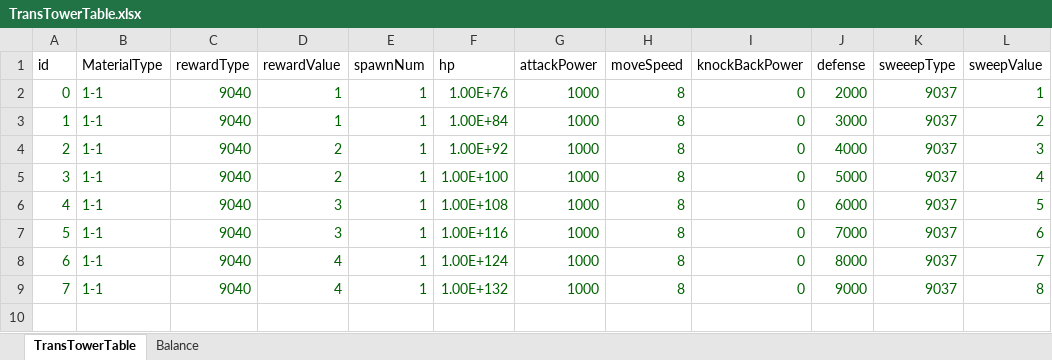
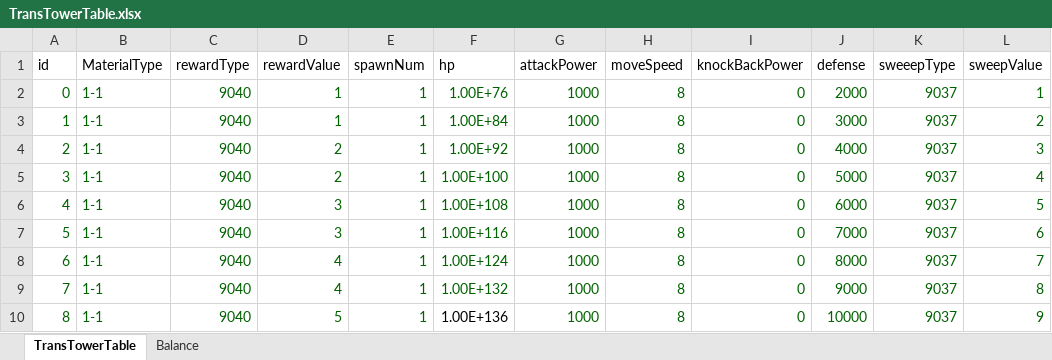
Before and after one commit to wer3799/Yosaki, an Excel workbook: Assets/06.Table/TransTowerTable.xlsx, sheet TransTowerTable, drawn as a sheet; values as stored, in another font and other column widths than the file's, no borders; the diff names each change by its address in the sheet, - before the commit and + after, or states it on an @@ line.

```diff
--- a/Assets/06.Table/TransTowerTable.xlsx (sheet TransTowerTable)
+++ b/Assets/06.Table/TransTowerTable.xlsx (sheet TransTowerTable)
+row 10: 8 | 1-1 | 9040 | 5 | 1 | 1.00E+136 | 1000 | 8 | 0 | 10000 | 9037 | 9
```
Also changed, not shown: 4 other files.
